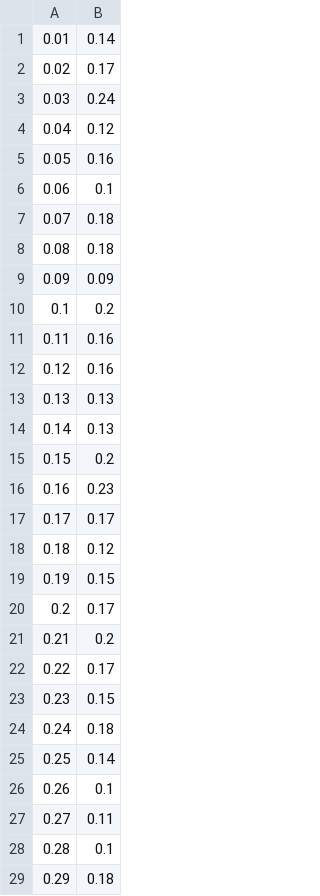
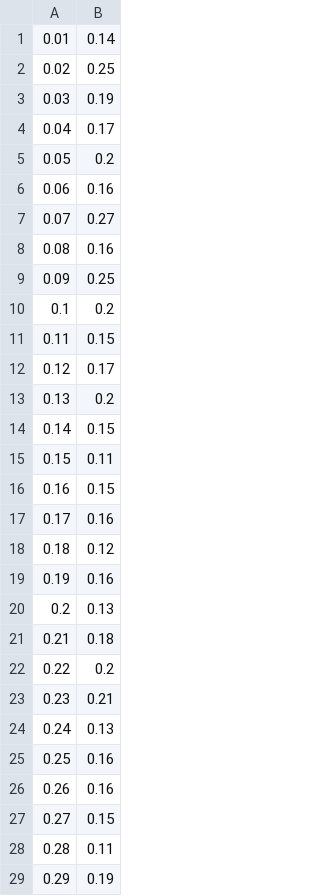
Before and after one commit to azakalik/SIA, a CSV file: Results/Ex2b/jolteon-hp-data.csv, drawn as a sheet; only a part is shown; the diff covers the shown part only.

```diff
--- a/Results/Ex2b/jolteon-hp-data.csv
+++ b/Results/Ex2b/jolteon-hp-data.csv
@@ -1,29 +1,29 @@
 0.01,0.14
-0.02,0.17
-0.03,0.24
-0.04,0.12
-0.05,0.16
-0.06,0.1
-0.07,0.18
-0.08,0.18
-0.09,0.09
+0.02,0.25
+0.03,0.19
+0.04,0.17
+0.05,0.2
+0.06,0.16
+0.07,0.27
+0.08,0.16
+0.09,0.25
 0.1,0.2
-0.11,0.16
-0.12,0.16
-0.13,0.13
-0.14,0.13
-0.15,0.2
-0.16,0.23
-0.17,0.17
+0.11,0.15
+0.12,0.17
+0.13,0.2
+0.14,0.15
+0.15,0.11
+0.16,0.15
+0.17,0.16
 0.18,0.12
-0.19,0.15
-0.2,0.17
-0.21,0.2
-0.22,0.17
-0.23,0.15
-0.24,0.18
-0.25,0.14
-0.26,0.1
-0.27,0.11
-0.28,0.1
-0.29,0.18
+0.19,0.16
+0.2,0.13
+0.21,0.18
+0.22,0.2
+0.23,0.21
+0.24,0.13
+0.25,0.16
+0.26,0.16
+0.27,0.15
+0.28,0.11
+0.29,0.19
```
Also changed, not shown: 63 edited cells elsewhere in this file, Results/Ex2b/caterpie-hp-data.csv, 7 other files.
